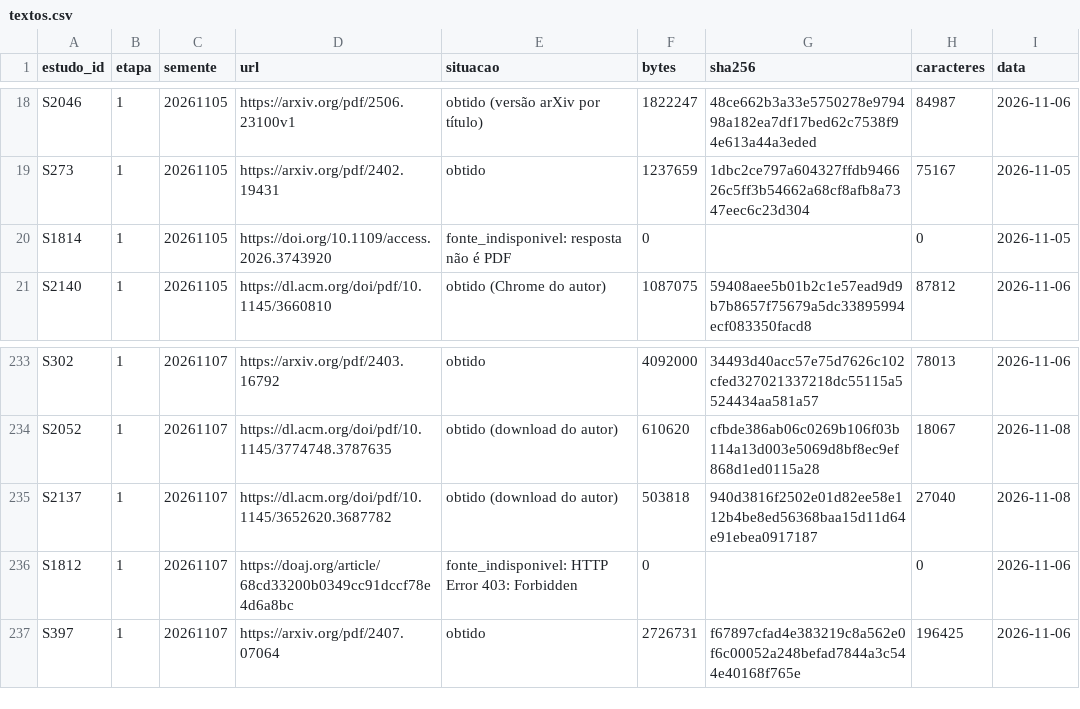
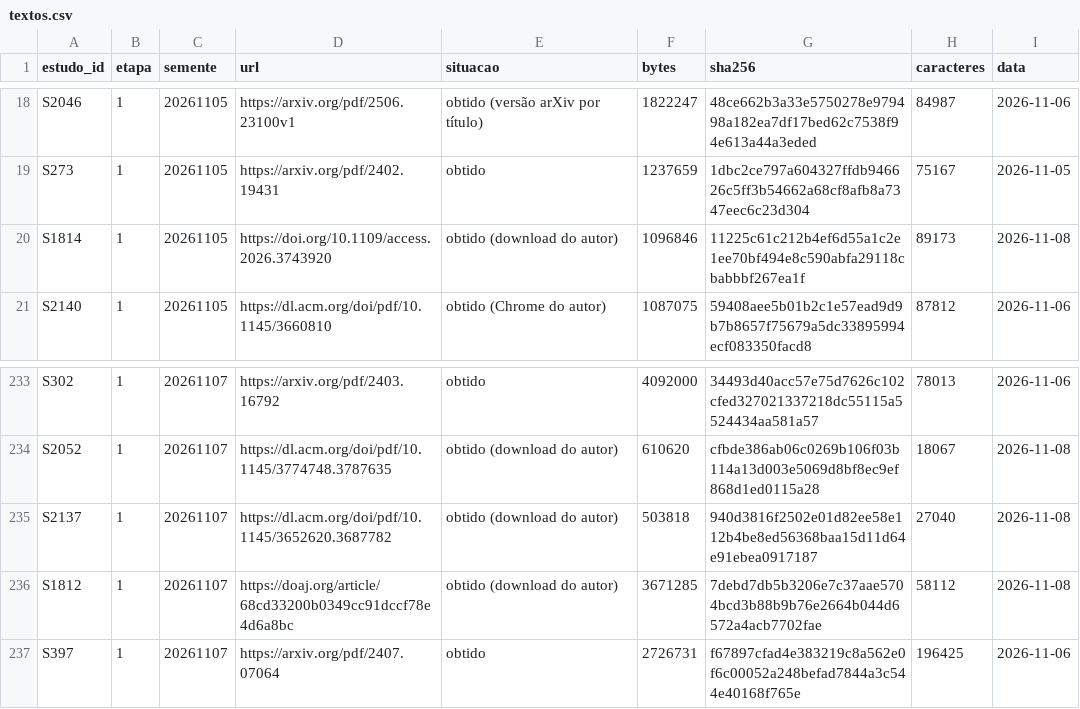
Before and after one commit to caiofreitas1/tcc2-prompt-engineering, a CSV file: evidencias/lote/textos.csv, drawn as a sheet; only a part is shown, gaps mark what is left out; the diff covers the shown part only.

```diff
--- a/evidencias/lote/textos.csv
+++ b/evidencias/lote/textos.csv
@@ -19,3 +19,3 @@ S2046,1,20261105,https://arxiv.org/pdf/2506.23100v1,obtido (versão arXiv por t
 S273,1,20261105,https://arxiv.org/pdf/2402.19431,obtido,1237659,1dbc2ce797a604327ffdb946626c5ff3b54662a68cf8afb8a7347eec6c23d304,75167,2026-11-05
-S1814,1,20261105,https://doi.org/10.1109/access.2026.3743920,fonte_indisponivel: resposta não é PDF,0,,0,2026-11-05
+S1814,1,20261105,https://doi.org/10.1109/access.2026.3743920,obtido (download do autor),1096846,11225c61c212b4ef6d55a1c2e1ee70bf494e8c590abfa29118cbabbbf267ea1f,89173,2026-11-08
 S2140,1,20261105,https://dl.acm.org/doi/pdf/10.1145/3660810,obtido (Chrome do autor),1087075,59408aee5b01b2c1e57ead9d9b7b8657f75679a5dc33895994ecf083350facd8,87812,2026-11-06
@@ -235,3 +235,3 @@ S2052,1,20261107,https://dl.acm.org/doi/pdf/10.1145/3774748.3787635,obtido (down
 S2137,1,20261107,https://dl.acm.org/doi/pdf/10.1145/3652620.3687782,obtido (download do autor),503818,940d3816f2502e01d82ee58e112b4be8ed56368baa15d11d64e91ebea0917187,27040,2026-11-08
-S1812,1,20261107,https://doaj.org/article/68cd33200b0349cc91dccf78e4d6a8bc,fonte_indisponivel: HTTP Error 403: Forbidden,0,,0,2026-11-06
+S1812,1,20261107,https://doaj.org/article/68cd33200b0349cc91dccf78e4d6a8bc,obtido (download do autor),3671285,7debd7db5b3206e7c37aae5704bcd3b88b9b76e2664b044d6572a4acb7702fae,58112,2026-11-08
 S397,1,20261107,https://arxiv.org/pdf/2407.07064,obtido,2726731,f67897cfad4e383219c8a562e0f6c00052a248befad7844a3c544e40168f765e,196425,2026-11-06
```
Also changed, not shown: 11 added rows and 17 edited cells elsewhere in this file, dados/fluxos.csv, 5 other files.
